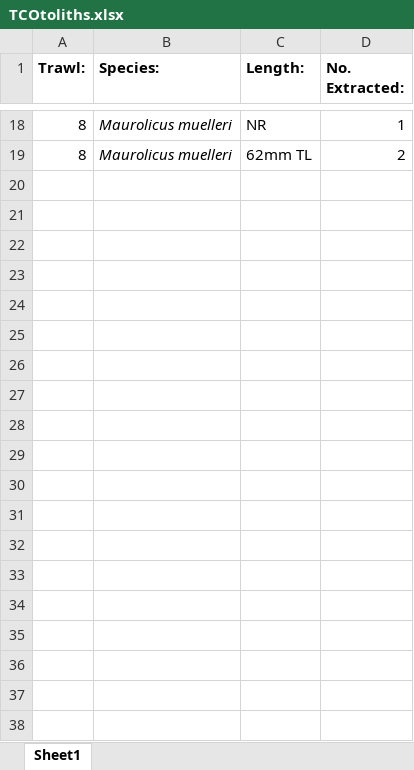
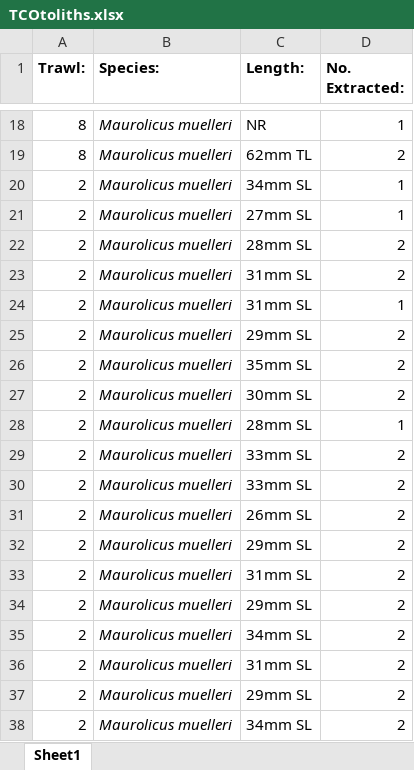
Before and after one commit to JethroReading/MesopelagicFMR, an Excel workbook: TCOtoliths.xlsx, sheet Sheet1, drawn as a sheet; only a part is shown, gaps mark what is left out; values as stored, in another font and other column widths than the file's, no borders; the diff covers the shown part only; the diff names each change by its address in the sheet, - before the commit and + after, or states it on an @@ line.

Commit message:
Add files via upload

```diff
--- a/TCOtoliths.xlsx (sheet Sheet1)
+++ b/TCOtoliths.xlsx (sheet Sheet1)
+row 20: 2 | Maurolicus muelleri | 34mm SL | 1
+row 21: 2 | Maurolicus muelleri | 27mm SL | 1
+row 22: 2 | Maurolicus muelleri | 28mm SL | 2
+row 23: 2 | Maurolicus muelleri | 31mm SL | 2
+row 24: 2 | Maurolicus muelleri | 31mm SL | 1
+row 25: 2 | Maurolicus muelleri | 29mm SL | 2
+row 26: 2 | Maurolicus muelleri | 35mm SL | 2
+row 27: 2 | Maurolicus muelleri | 30mm SL | 2
+row 28: 2 | Maurolicus muelleri | 28mm SL | 1
+row 29: 2 | Maurolicus muelleri | 33mm SL | 2
+row 30: 2 | Maurolicus muelleri | 33mm SL | 2
+row 31: 2 | Maurolicus muelleri | 26mm SL | 2
+row 32: 2 | Maurolicus muelleri | 29mm SL | 2
+row 33: 2 | Maurolicus muelleri | 31mm SL | 2
+row 34: 2 | Maurolicus muelleri | 29mm SL | 2
+row 35: 2 | Maurolicus muelleri | 34mm SL | 2
+row 36: 2 | Maurolicus muelleri | 31mm SL | 2
+row 37: 2 | Maurolicus muelleri | 29mm SL | 2
+row 38: 2 | Maurolicus muelleri | 34mm SL | 2
```
Also changed, not shown: 17 added rows elsewhere in this sheet.
